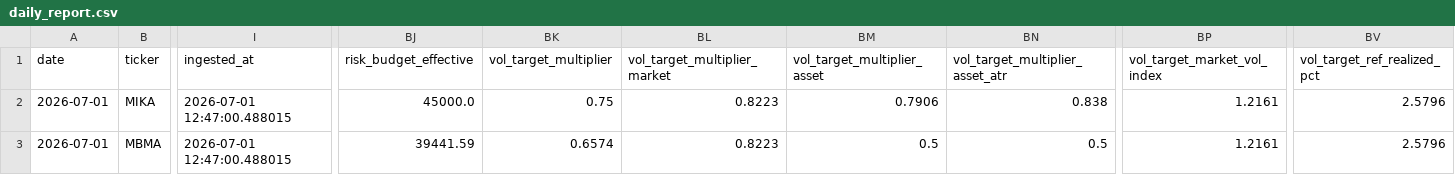
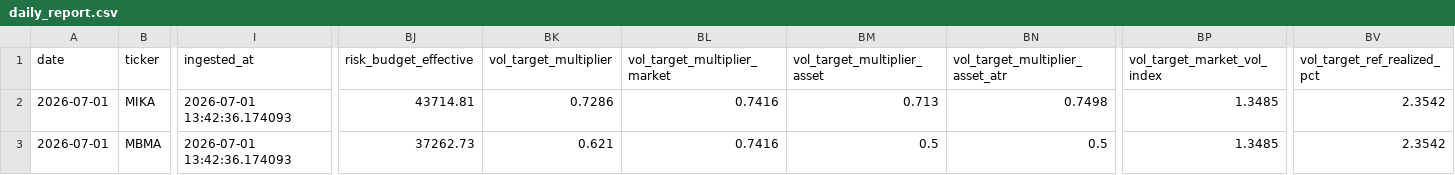
Before and after one commit to Rajapranata512/idx-trading-lab, a CSV file: reports/daily_report.csv, drawn as a sheet; only a part is shown, gaps mark what is left out; the diff covers the shown part only; the diff names each change by its address in the sheet, - before the commit and + after, or states it on an @@ line.

Commit message:
Automated Daily Run: 2026-07-01

```diff
--- a/reports/daily_report.csv
+++ b/reports/daily_report.csv
-I2:I3 (ingested_at): 2026-07-01 12:47:00.488015
+I2:I3 (ingested_at): 2026-07-01 13:42:36.174093
-BJ2 (risk_budget_effective): 45000.0
+BJ2 (risk_budget_effective): 43714.81
-BK2 (vol_target_multiplier): 0.75
+BK2 (vol_target_multiplier): 0.7286
-BL2:BL3 (vol_target_multiplier_market): 0.8223
+BL2:BL3 (vol_target_multiplier_market): 0.7416
-BM2 (vol_target_multiplier_asset): 0.7906
+BM2 (vol_target_multiplier_asset): 0.713
-BN2 (vol_target_multiplier_asset_atr): 0.838
+BN2 (vol_target_multiplier_asset_atr): 0.7498
-BP2:BP3 (vol_target_market_vol_index): 1.2161
+BP2:BP3 (vol_target_market_vol_index): 1.3485
-BV2:BV3 (vol_target_ref_realized_pct): 2.5796
+BV2:BV3 (vol_target_ref_realized_pct): 2.3542
-BJ3 (risk_budget_effective): 39441.59
+BJ3 (risk_budget_effective): 37262.73
-BK3 (vol_target_multiplier): 0.6574
+BK3 (vol_target_multiplier): 0.621
```
Also changed, not shown: 1 edited cell elsewhere in this file, reports/model_v2_shadow_signals.csv, reports/top_t1.csv, 39 other files.
